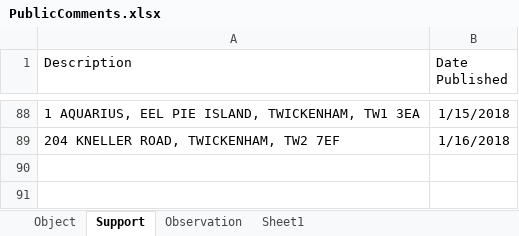
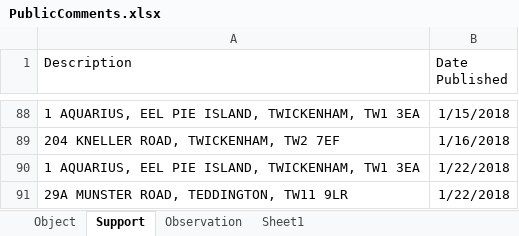
Before and after one commit to jbuzza/Riverside-Planning, an Excel workbook: PublicComments.xlsx, sheet Support, drawn as a sheet; only a part is shown, gaps mark what is left out; values as stored, in another font and other column widths than the file's, no borders; table styles not drawn; the diff names each change by its address in the sheet, - before the commit and + after, or states it on an @@ line.

```diff
--- a/PublicComments.xlsx (sheet Support)
+++ b/PublicComments.xlsx (sheet Support)
+row 90: 1 AQUARIUS, EEL PIE ISLAND, TWICKENHAM, TW1 3EA | 1/22/2018
+row 91: 29A MUNSTER ROAD, TEDDINGTON, TW11 9LR | 1/22/2018
```
Also changed, not shown: sheet Object, sheet Observation, 3 other files.
